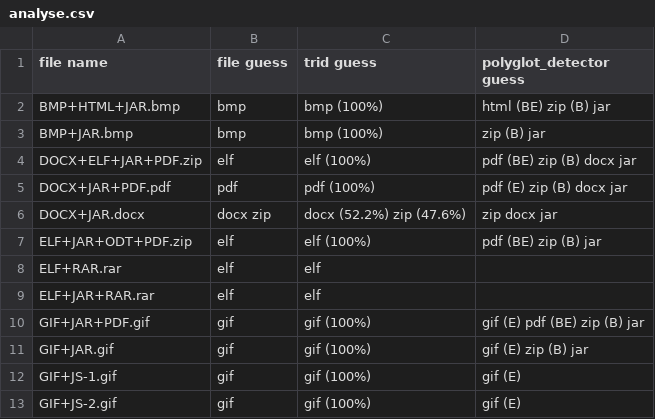
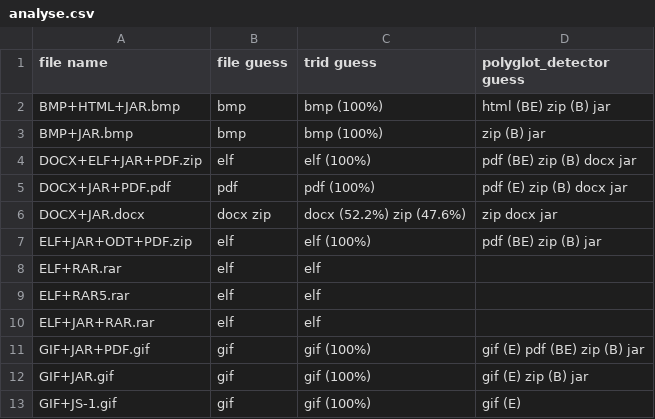
Before and after one commit to Polydet/polyglot-database, a CSV file: analyse.csv, drawn as a sheet; only a part is shown; the shorter side is filled out with more unchanged rows; the diff names each change by its address in the sheet, - before the commit and + after, or states it on an @@ line.

```diff
--- a/analyse.csv
+++ b/analyse.csv
+row 9: ELF+RAR5.rar | elf | elf
```
Also changed, not shown: list.csv, 1 other file.
